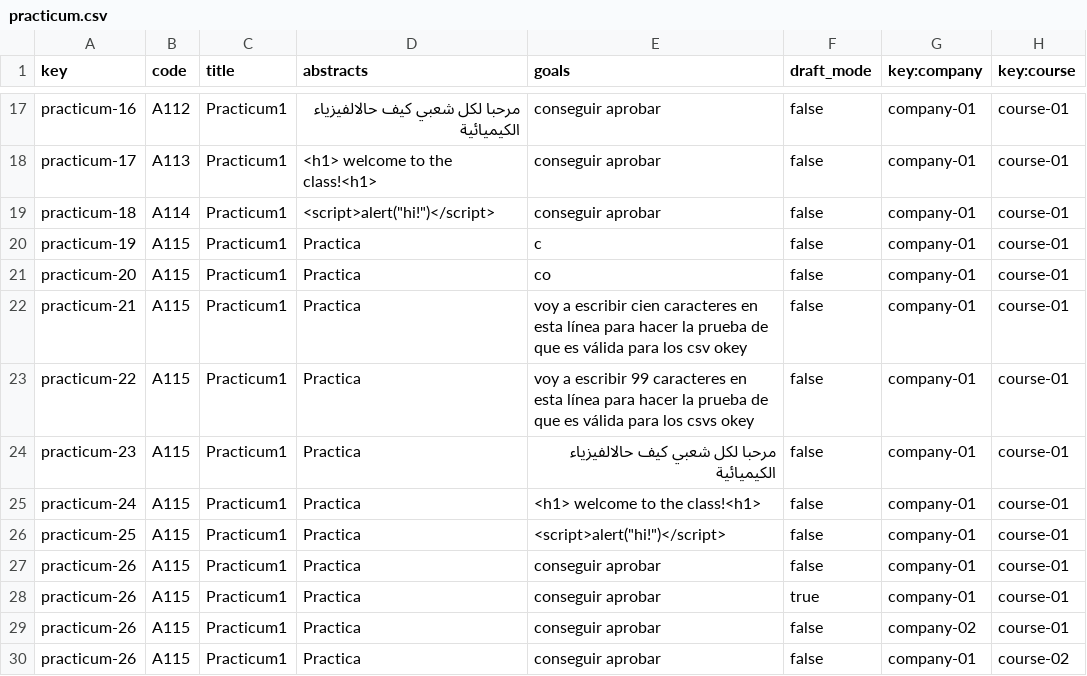
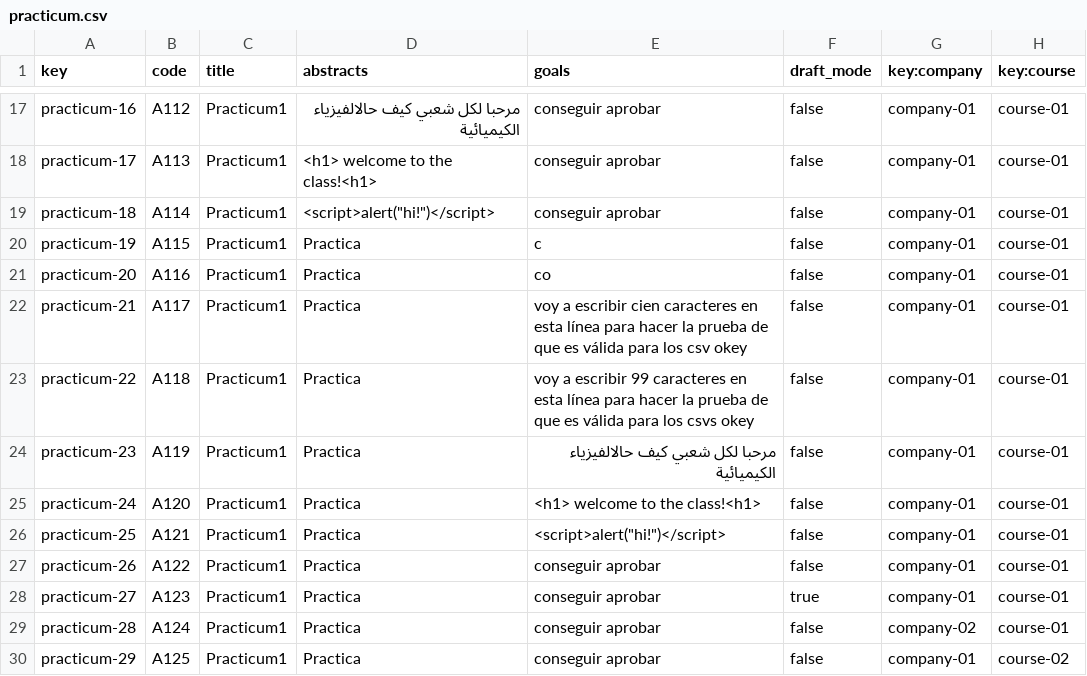
Before and after one commit to marolmmar1/C2.X02, a CSV file: src/main/webapp/WEB-INF/resources/sample-data/practicum.csv, drawn as a sheet; only a part is shown, gaps mark what is left out.

```diff
--- a/src/main/webapp/WEB-INF/resources/sample-data/practicum.csv
+++ b/src/main/webapp/WEB-INF/resources/sample-data/practicum.csv
@@ -20,11 +20,11 @@ practicum-18,A114,Practicum1,<script>alert("hi!")</script>,conseguir aprobar,fal
 practicum-19,A115,Practicum1,Practica,c,false,company-01,course-01
-practicum-20,A115,Practicum1,Practica,co,false,company-01,course-01
-practicum-21,A115,Practicum1,Practica,voy a escribir cien caracteres en esta línea para hacer la prueba de que es válida para los csv okey,false,company-01,course-01
-practicum-22,A115,Practicum1,Practica,voy a escribir 99 caracteres en esta línea para hacer la prueba de que es válida para los csvs okey,false,company-01,course-01
-practicum-23,A115,Practicum1,Practica,مرحبا لكل شعبي كيف حالالفيزياء الكيميائية,false,company-01,course-01
-practicum-24,A115,Practicum1,Practica,<h1> welcome to the class!<h1>,false,company-01,course-01
-practicum-25,A115,Practicum1,Practica,<script>alert("hi!")</script>,false,company-01,course-01
-practicum-26,A115,Practicum1,Practica,conseguir aprobar,false,company-01,course-01
-practicum-26,A115,Practicum1,Practica,conseguir aprobar,true,company-01,course-01
-practicum-26,A115,Practicum1,Practica,conseguir aprobar,false,company-02,course-01
-practicum-26,A115,Practicum1,Practica,conseguir aprobar,false,company-01,course-02
+practicum-20,A116,Practicum1,Practica,co,false,company-01,course-01
+practicum-21,A117,Practicum1,Practica,voy a escribir cien caracteres en esta línea para hacer la prueba de que es válida para los csv okey,false,company-01,course-01
+practicum-22,A118,Practicum1,Practica,voy a escribir 99 caracteres en esta línea para hacer la prueba de que es válida para los csvs okey,false,company-01,course-01
+practicum-23,A119,Practicum1,Practica,مرحبا لكل شعبي كيف حالالفيزياء الكيميائية,false,company-01,course-01
+practicum-24,A120,Practicum1,Practica,<h1> welcome to the class!<h1>,false,company-01,course-01
+practicum-25,A121,Practicum1,Practica,<script>alert("hi!")</script>,false,company-01,course-01
+practicum-26,A122,Practicum1,Practica,conseguir aprobar,false,company-01,course-01
+practicum-27,A123,Practicum1,Practica,conseguir aprobar,true,company-01,course-01
+practicum-28,A124,Practicum1,Practica,conseguir aprobar,false,company-02,course-01
+practicum-29,A125,Practicum1,Practica,conseguir aprobar,false,company-01,course-02
```
Also changed, not shown: src/main/webapp/WEB-INF/resources/sample-data/audit.csv, src/main/webapp/WEB-INF/resources/sample-data/auditingRecord.csv, 2 other files.
